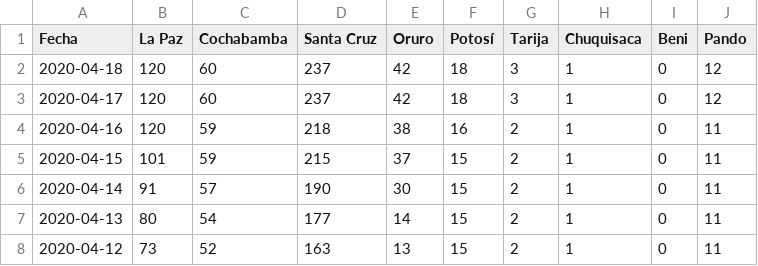
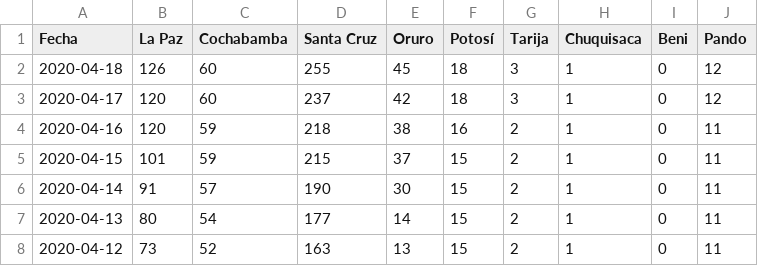
Before and after one commit to mauforonda/covid19-bolivia, a CSV file: confirmados.csv, drawn as a sheet; only a part is shown.

Commit message:
[ci] confirmados, decesos en La Paz, Santa Cruz, Oruro, Pando

```diff
--- a/confirmados.csv
+++ b/confirmados.csv
@@ -1,3 +1,3 @@
 Fecha,La Paz,Cochabamba,Santa Cruz,Oruro,Potosí,Tarija,Chuquisaca,Beni,Pando
-2020-04-18,120,60,237,42,18,3,1,0,12
+2020-04-18,126,60,255,45,18,3,1,0,12
 2020-04-17,120,60,237,42,18,3,1,0,12
```
Also changed, not shown: decesos.csv, total.csv, 1 other file.
